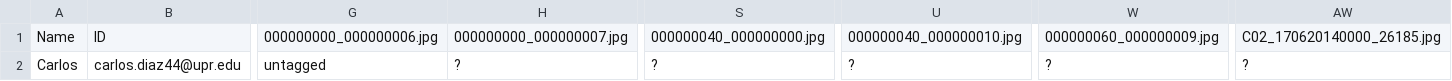
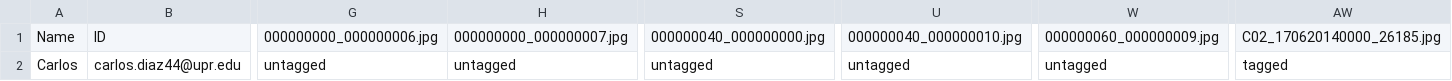
Before and after one commit to CJ-light/LabelBeeTags, a CSV file: annotations.csv, drawn as a sheet; only a part is shown, gaps mark what is left out; the diff names each change by its address in the sheet, - before the commit and + after, or states it on an @@ line.

Commit message:
Commit by Carlos, Expert: False, Attempts: 1

```diff
--- a/annotations.csv
+++ b/annotations.csv
-H2: ?
+H2: untagged
-S2: ?
+S2: untagged
-U2: ?
+U2: untagged
-W2: ?
+W2: untagged
-AW2: ?
+AW2: tagged
```
